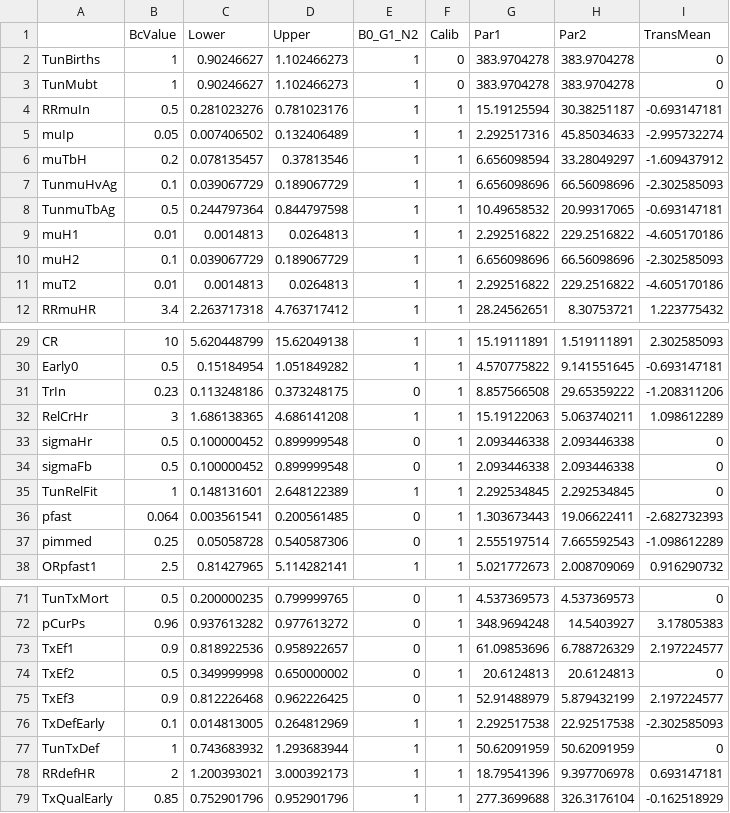
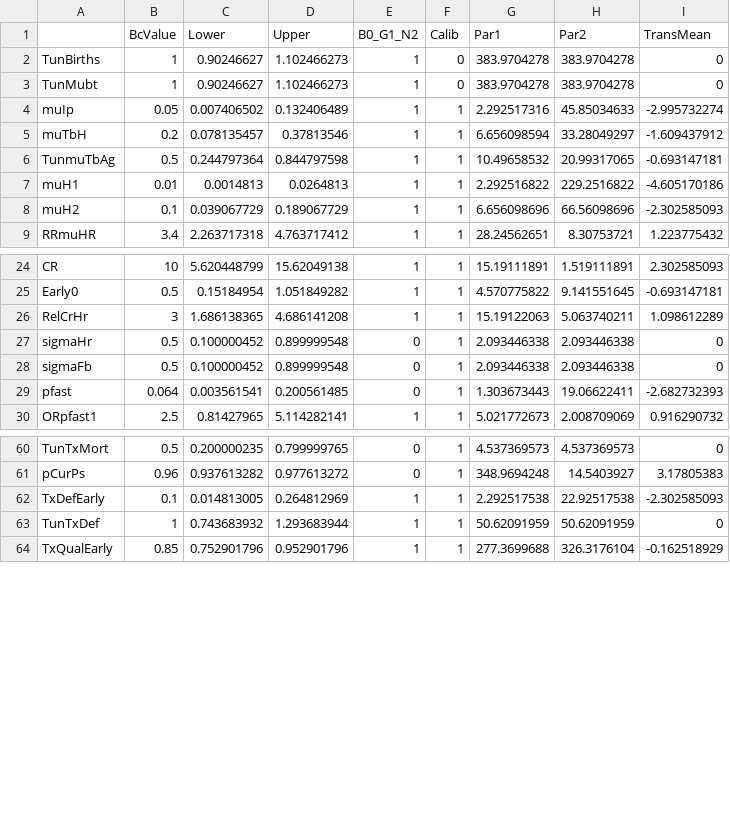
Before and after one commit to PPML/MITUS, a CSV file: inst/extdata/ParamInitUS.csv, drawn as a sheet; only a part is shown, gaps mark what is left out; the diff covers the shown part only.

Commit message:
updates optimization data

```diff
--- a/inst/extdata/ParamInitUS.csv
+++ b/inst/extdata/ParamInitUS.csv
@@ -3,6 +3,4 @@ TunBirths,1,0.90246627,1.102466273,1,0,383.9704278,383.9704278,0
 TunMubt,1,0.90246627,1.102466273,1,0,383.9704278,383.9704278,0
-RRmuIn,0.5,0.281023276,0.781023176,1,1,15.19125594,30.38251187,-0.693147181
 muIp,0.05,0.007406502,0.132406489,1,1,2.292517316,45.85034633,-2.995732274
 muTbH,0.2,0.078135457,0.37813546,1,1,6.656098594,33.28049297,-1.609437912
-TunmuHvAg,0.1,0.039067729,0.189067729,1,1,6.656098696,66.56098696,-2.302585093
 TunmuTbAg,0.5,0.244797364,0.844797598,1,1,10.49658532,20.99317065,-0.693147181
@@ -10,3 +8,2 @@ muH1,0.01,0.0014813,0.0264813,1,1,2.292516822,229.2516822,-4.605170186
 muH2,0.1,0.039067729,0.189067729,1,1,6.656098696,66.56098696,-2.302585093
-muT2,0.01,0.0014813,0.0264813,1,1,2.292516822,229.2516822,-4.605170186
 RRmuHR,3.4,2.263717318,4.763717412,1,1,28.24562651,8.30753721,1.223775432
@@ -30,3 +25,2 @@ CR,10,5.620448799,15.62049138,1,1,15.19111891,1.519111891,2.302585093
 Early0,0.5,0.15184954,1.051849282,1,1,4.570775822,9.141551645,-0.693147181
-TrIn,0.23,0.113248186,0.373248175,0,1,8.857566508,29.65359222,-1.208311206
 RelCrHr,3,1.686138365,4.686141208,1,1,15.19122063,5.063740211,1.098612289
@@ -34,5 +28,3 @@ sigmaHr,0.5,0.100000452,0.899999548,0,1,2.093446338,2.093446338,0
 sigmaFb,0.5,0.100000452,0.899999548,0,1,2.093446338,2.093446338,0
-TunRelFit,1,0.148131601,2.648122389,1,1,2.292534845,2.292534845,0
 pfast,0.064,0.003561541,0.200561485,0,1,1.303673443,19.06622411,-2.682732393
-pimmed,0.25,0.05058728,0.540587306,0,1,2.555197514,7.665592543,-1.098612289
 ORpfast1,2.5,0.81427965,5.114282141,1,1,5.021772673,2.008709069,0.916290732
@@ -72,8 +61,4 @@ TunTxMort,0.5,0.200000235,0.799999765,0,1,4.537369573,4.537369573,0
 pCurPs,0.96,0.937613282,0.977613272,0,1,348.9694248,14.5403927,3.17805383
-TxEf1,0.9,0.818922536,0.958922657,0,1,61.09853696,6.788726329,2.197224577
-TxEf2,0.5,0.349999998,0.650000002,0,1,20.6124813,20.6124813,0
-TxEf3,0.9,0.812226468,0.962226425,0,1,52.91488979,5.879432199,2.197224577
 TxDefEarly,0.1,0.014813005,0.264812969,1,1,2.292517538,22.92517538,-2.302585093
 TunTxDef,1,0.743683932,1.293683944,1,1,50.62091959,50.62091959,0
-RRdefHR,2,1.200393021,3.000392173,1,1,18.79541396,9.397706978,0.693147181
 TxQualEarly,0.85,0.752901796,0.952901796,1,1,277.3699688,326.3176104,-0.162518929
```
Also changed, not shown: 5 removed rows elsewhere in this file, 4 other files.
